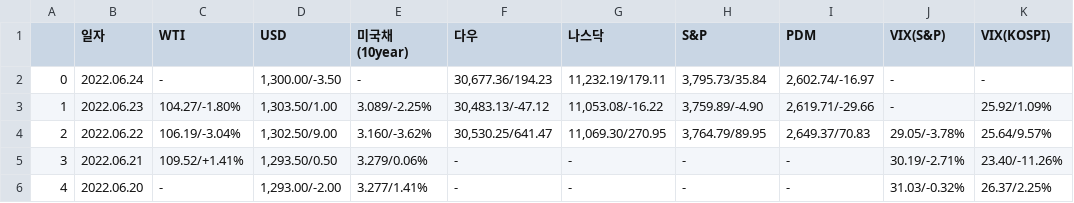
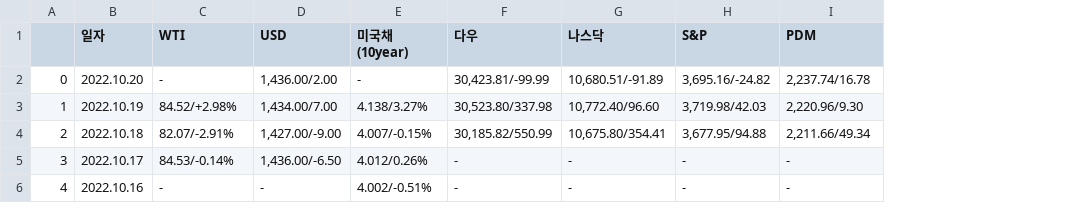
Before and after one commit to sgw0214/VSC, a CSV file: Summary.csv, drawn as a sheet; only a part is shown; the diff covers the shown part only; the diff names each change by its address in the sheet, - before the commit and + after, or states it on an @@ line.

```diff
--- a/Summary.csv
+++ b/Summary.csv
-column J (VIX(S&P)), rows 2-6: - | - | 29.05/-3.78% | 30.19/-2.71% | 31.03/-0.32%
-column K (VIX(KOSPI)), rows 2-6: - | 25.92/1.09% | 25.64/9.57% | 23.40/-11.26% | 26.37/2.25%
-B2 (일자): 2022.06.24
+B2 (일자): 2022.10.20
-D2 (USD): 1,300.00/-3.50
+D2 (USD): 1,436.00/2.00
-F2 (다우): 30,677.36/194.23
+F2 (다우): 30,423.81/-99.99
-G2 (나스닥): 11,232.19/179.11
+G2 (나스닥): 10,680.51/-91.89
-H2 (S&P): 3,795.73/35.84
+H2 (S&P): 3,695.16/-24.82
-I2 (PDM): 2,602.74/-16.97
+I2 (PDM): 2,237.74/16.78
-B3 (일자): 2022.06.23
+B3 (일자): 2022.10.19
-C3 (WTI): 104.27/-1.80%
+C3 (WTI): 84.52/+2.98%
-D3 (USD): 1,303.50/1.00
+D3 (USD): 1,434.00/7.00
-E3 (미국채(10year)): 3.089/-2.25%
+E3 (미국채(10year)): 4.138/3.27%
-F3 (다우): 30,483.13/-47.12
+F3 (다우): 30,523.80/337.98
-G3 (나스닥): 11,053.08/-16.22
+G3 (나스닥): 10,772.40/96.60
-H3 (S&P): 3,759.89/-4.90
+H3 (S&P): 3,719.98/42.03
-I3 (PDM): 2,619.71/-29.66
+I3 (PDM): 2,220.96/9.30
-B4 (일자): 2022.06.22
+B4 (일자): 2022.10.18
-C4 (WTI): 106.19/-3.04%
+C4 (WTI): 82.07/-2.91%
-D4 (USD): 1,302.50/9.00
+D4 (USD): 1,427.00/-9.00
-E4 (미국채(10year)): 3.160/-3.62%
+E4 (미국채(10year)): 4.007/-0.15%
-F4 (다우): 30,530.25/641.47
+F4 (다우): 30,185.82/550.99
-G4 (나스닥): 11,069.30/270.95
+G4 (나스닥): 10,675.80/354.41
-H4 (S&P): 3,764.79/89.95
+H4 (S&P): 3,677.95/94.88
-I4 (PDM): 2,649.37/70.83
+I4 (PDM): 2,211.66/49.34
-B5 (일자): 2022.06.21
+B5 (일자): 2022.10.17
-C5 (WTI): 109.52/+1.41%
+C5 (WTI): 84.53/-0.14%
-D5 (USD): 1,293.50/0.50
+D5 (USD): 1,436.00/-6.50
-E5 (미국채(10year)): 3.279/0.06%
+E5 (미국채(10year)): 4.012/0.26%
-B6 (일자): 2022.06.20
+B6 (일자): 2022.10.16
-D6 (USD): 1,293.00/-2.00
+D6 (USD): -
-E6 (미국채(10year)): 3.277/1.41%
+E6 (미국채(10year)): 4.002/-0.51%
```
Also changed, not shown: 82 edited cells elsewhere in this file, economy_an.csv, 2 other files.
